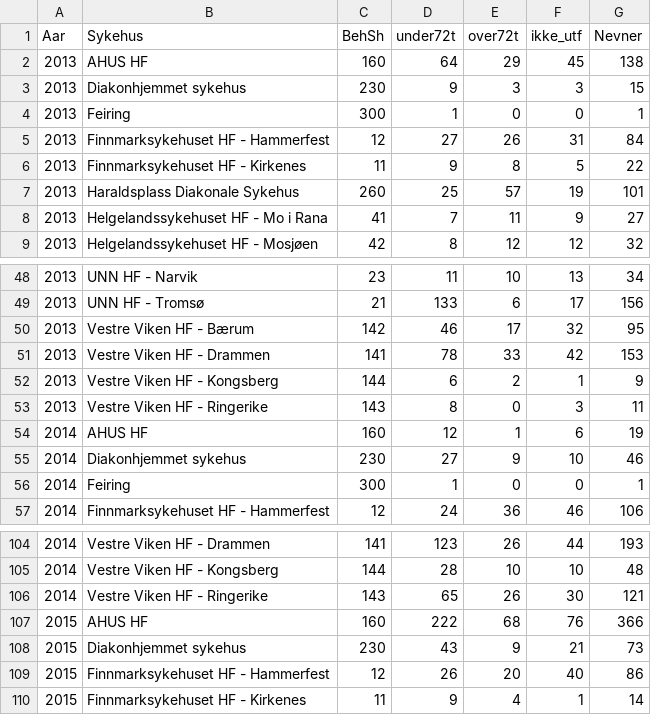
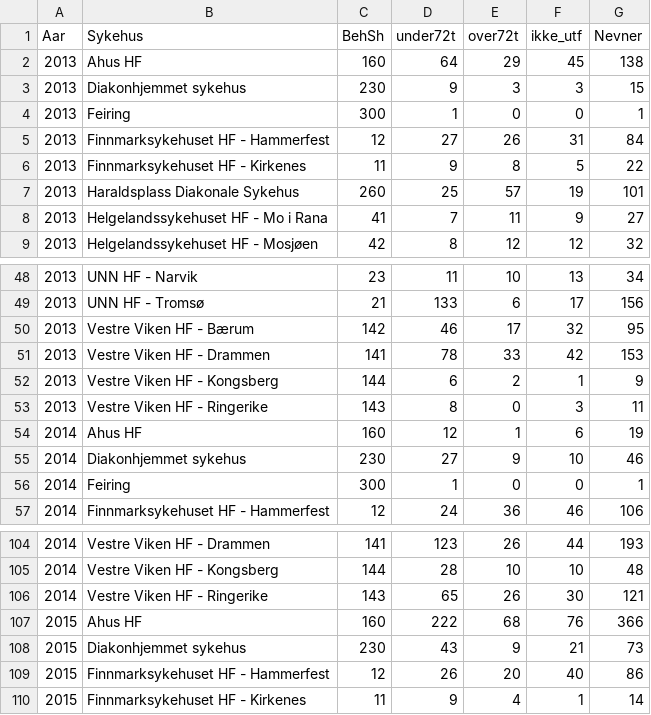
Before and after one commit to SKDE-Felles/indikatoR, a CSV file: doc/csv/Angio_BEH_v2.csv, drawn as a sheet; only a part is shown, gaps mark what is left out.

```diff
--- a/doc/csv/Angio_BEH_v2.csv
+++ b/doc/csv/Angio_BEH_v2.csv
@@ -1,3 +1,3 @@
 Aar;Sykehus;BehSh;under72t;over72t;ikke_utf;Nevner
-2013;AHUS HF;160;64;29;45;138
+2013;Ahus HF;160;64;29;45;138
 2013;Diakonhjemmet sykehus;230;9;3;3;15
@@ -53,3 +53,3 @@ Aar;Sykehus;BehSh;under72t;over72t;ikke_utf;Nevner
 2013;Vestre Viken HF - Ringerike;143;8;0;3;11
-2014;AHUS HF;160;12;1;6;19
+2014;Ahus HF;160;12;1;6;19
 2014;Diakonhjemmet sykehus;230;27;9;10;46
@@ -106,3 +106,3 @@ Aar;Sykehus;BehSh;under72t;over72t;ikke_utf;Nevner
 2014;Vestre Viken HF - Ringerike;143;65;26;30;121
-2015;AHUS HF;160;222;68;76;366
+2015;Ahus HF;160;222;68;76;366
 2015;Diakonhjemmet sykehus;230;43;9;21;73
```
Also changed, not shown: doc/csv/Beh_slagenhet_BEH_V2.csv, doc/csv/Brystbevarende_bo.csv, 15 other files.
